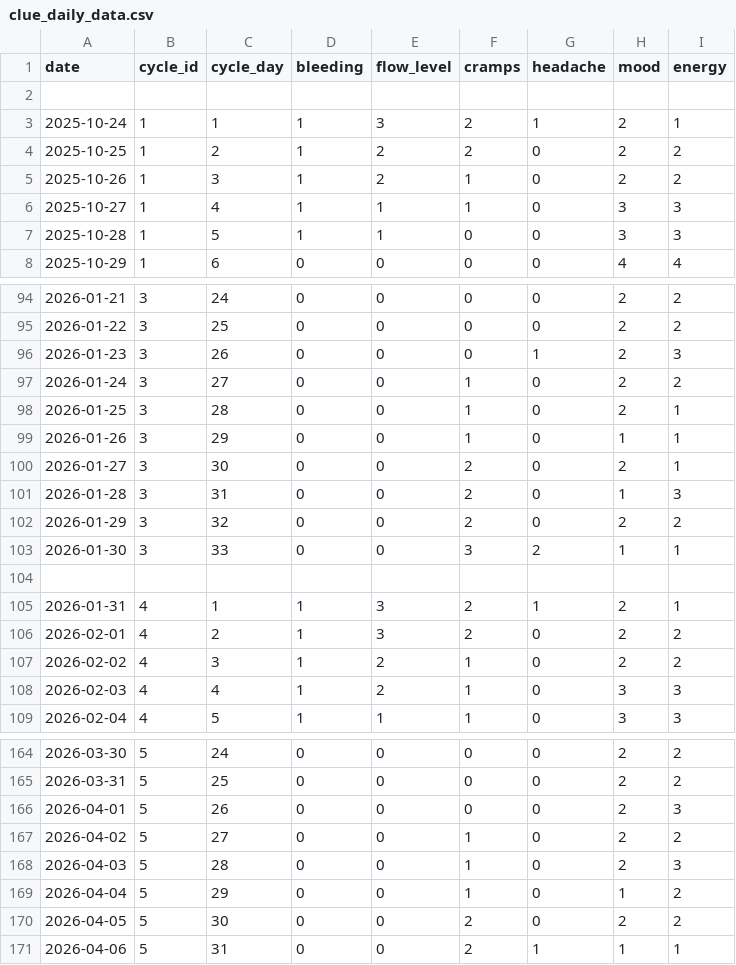
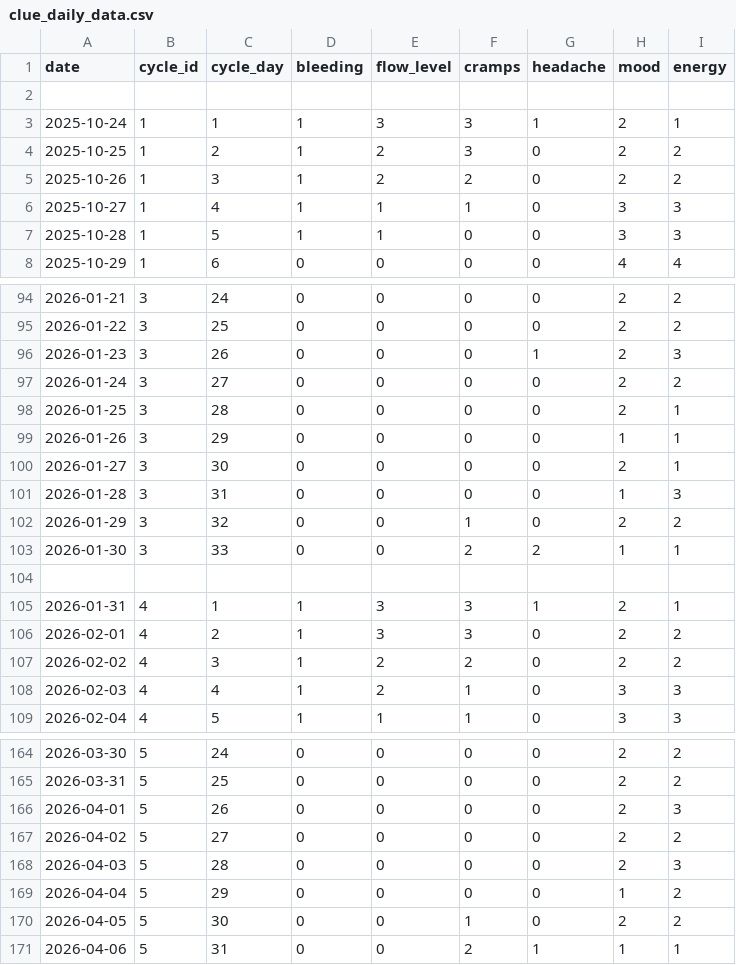
Before and after one commit to ilginemci/myapp, a CSV file: data/raw/clue_daily_data.csv, drawn as a sheet; only a part is shown, gaps mark what is left out; the diff covers the shown part only.

```diff
--- a/data/raw/clue_daily_data.csv
+++ b/data/raw/clue_daily_data.csv
@@ -2,5 +2,5 @@ date,cycle_id,cycle_day,bleeding,flow_level,cramps,headache,mood,energy
 
-2025-10-24,1,1,1,3,2,1,2,1
-2025-10-25,1,2,1,2,2,0,2,2
-2025-10-26,1,3,1,2,1,0,2,2
+2025-10-24,1,1,1,3,3,1,2,1
+2025-10-25,1,2,1,2,3,0,2,2
+2025-10-26,1,3,1,2,2,0,2,2
 2025-10-27,1,4,1,1,1,0,3,3
@@ -96,13 +96,13 @@ date,cycle_id,cycle_day,bleeding,flow_level,cramps,headache,mood,energy
 2026-01-23,3,26,0,0,0,1,2,3
-2026-01-24,3,27,0,0,1,0,2,2
-2026-01-25,3,28,0,0,1,0,2,1
-2026-01-26,3,29,0,0,1,0,1,1
-2026-01-27,3,30,0,0,2,0,2,1
-2026-01-28,3,31,0,0,2,0,1,3
-2026-01-29,3,32,0,0,2,0,2,2
-2026-01-30,3,33,0,0,3,2,1,1
+2026-01-24,3,27,0,0,0,0,2,2
+2026-01-25,3,28,0,0,0,0,2,1
+2026-01-26,3,29,0,0,0,0,1,1
+2026-01-27,3,30,0,0,0,0,2,1
+2026-01-28,3,31,0,0,0,0,1,3
+2026-01-29,3,32,0,0,1,0,2,2
+2026-01-30,3,33,0,0,2,2,1,1
 
-2026-01-31,4,1,1,3,2,1,2,1
-2026-02-01,4,2,1,3,2,0,2,2
-2026-02-02,4,3,1,2,1,0,2,2
+2026-01-31,4,1,1,3,3,1,2,1
+2026-02-01,4,2,1,3,3,0,2,2
+2026-02-02,4,3,1,2,2,0,2,2
 2026-02-03,4,4,1,2,1,0,3,3
@@ -166,6 +166,6 @@ date,cycle_id,cycle_day,bleeding,flow_level,cramps,headache,mood,energy
 2026-04-01,5,26,0,0,0,0,2,3
-2026-04-02,5,27,0,0,1,0,2,2
-2026-04-03,5,28,0,0,1,0,2,3
-2026-04-04,5,29,0,0,1,0,1,2
-2026-04-05,5,30,0,0,2,0,2,2
+2026-04-02,5,27,0,0,0,0,2,2
+2026-04-03,5,28,0,0,0,0,2,3
+2026-04-04,5,29,0,0,0,0,1,2
+2026-04-05,5,30,0,0,1,0,2,2
 2026-04-06,5,31,0,0,2,1,1,1
```
Also changed, not shown: 21 edited cells elsewhere in this file.
